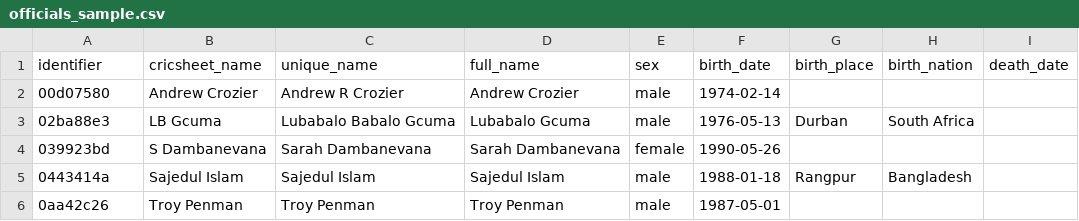
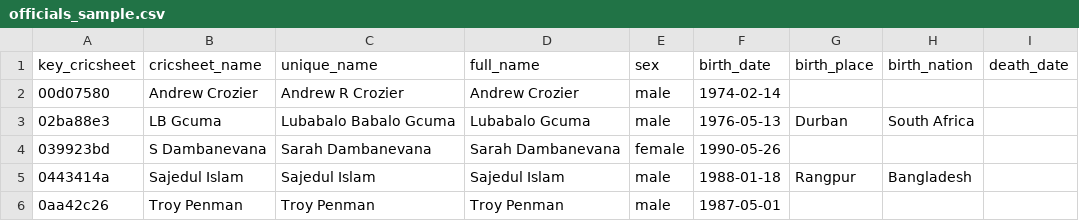
Before and after one commit to daz-sports/CricBase, a CSV file: data/officials_sample.csv, drawn as a sheet; only a part is shown.

Commit message:
Fixing a couple of syntax issues with the csv.

```diff
--- a/data/officials_sample.csv
+++ b/data/officials_sample.csv
@@ -1,2 +1,2 @@
-identifier,cricsheet_name,unique_name,full_name,sex,birth_date,birth_place,birth_nation,death_date
+key_cricsheet,cricsheet_name,unique_name,full_name,sex,birth_date,birth_place,birth_nation,death_date
 00d07580,Andrew Crozier,Andrew R Crozier,Andrew Crozier,male,1974-02-14,,,
```
